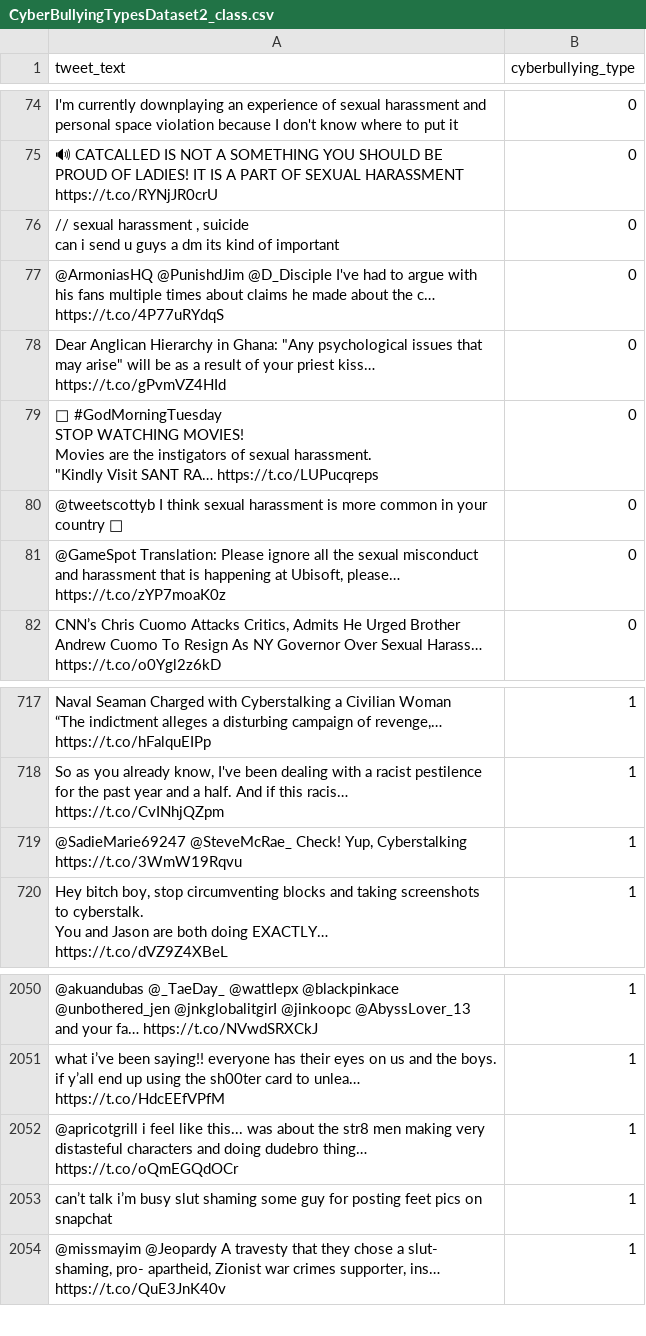
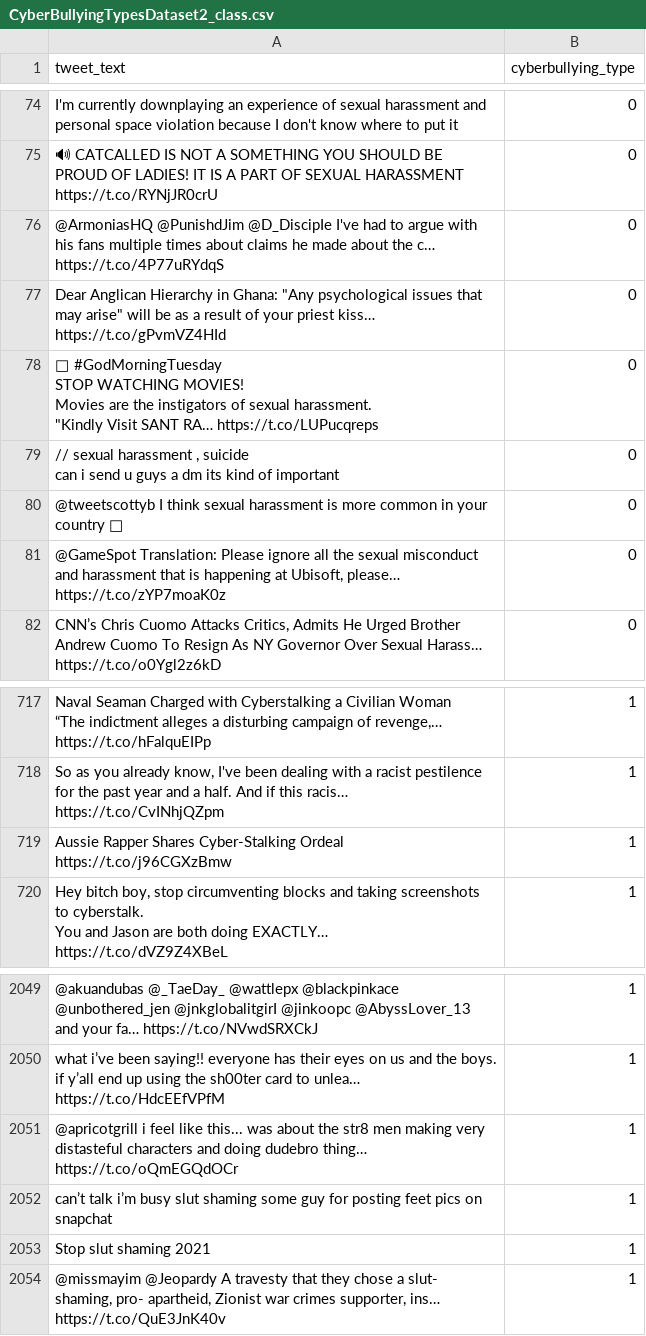
Before and after one commit to Mpak1996/CBD.ML, a CSV file: ExportedDatasetsNew/CyberBullyingTypesDataset2_class.csv, drawn as a sheet; only a part is shown, gaps mark what is left out; the diff covers the shown part only; the diff names each change by its address in the sheet, - before the commit and + after, or states it on an @@ line.

```diff
--- a/ExportedDatasetsNew/CyberBullyingTypesDataset2_class.csv
+++ b/ExportedDatasetsNew/CyberBullyingTypesDataset2_class.csv
@@ row 76 moved to row 79: // sexual harassment , suicide can i sen… @@
-A719 (tweet_text): @SadieMarie69247 @SteveMcRae_ Check! Yup, Cyberstalking https://t.co/3WmW19Rqvu
+A719 (tweet_text): Aussie Rapper Shares Cyber-Stalking Ordeal https://t.co/j96CGXzBmw
+row 2053: Stop slut shaming 2021 | 1
```
Also changed, not shown: 7 added rows and 8 removed rows elsewhere in this file, 4 other files.
